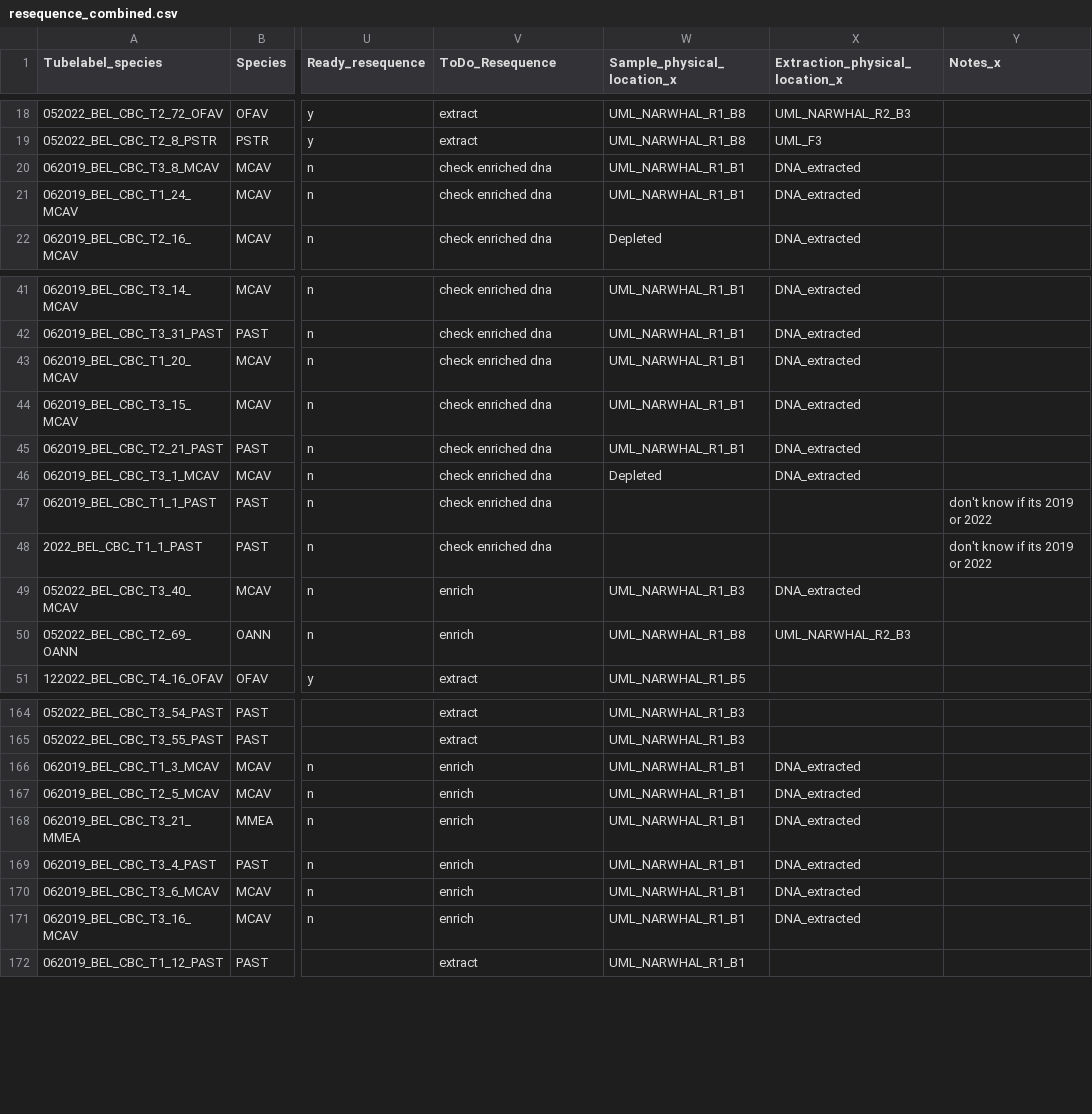
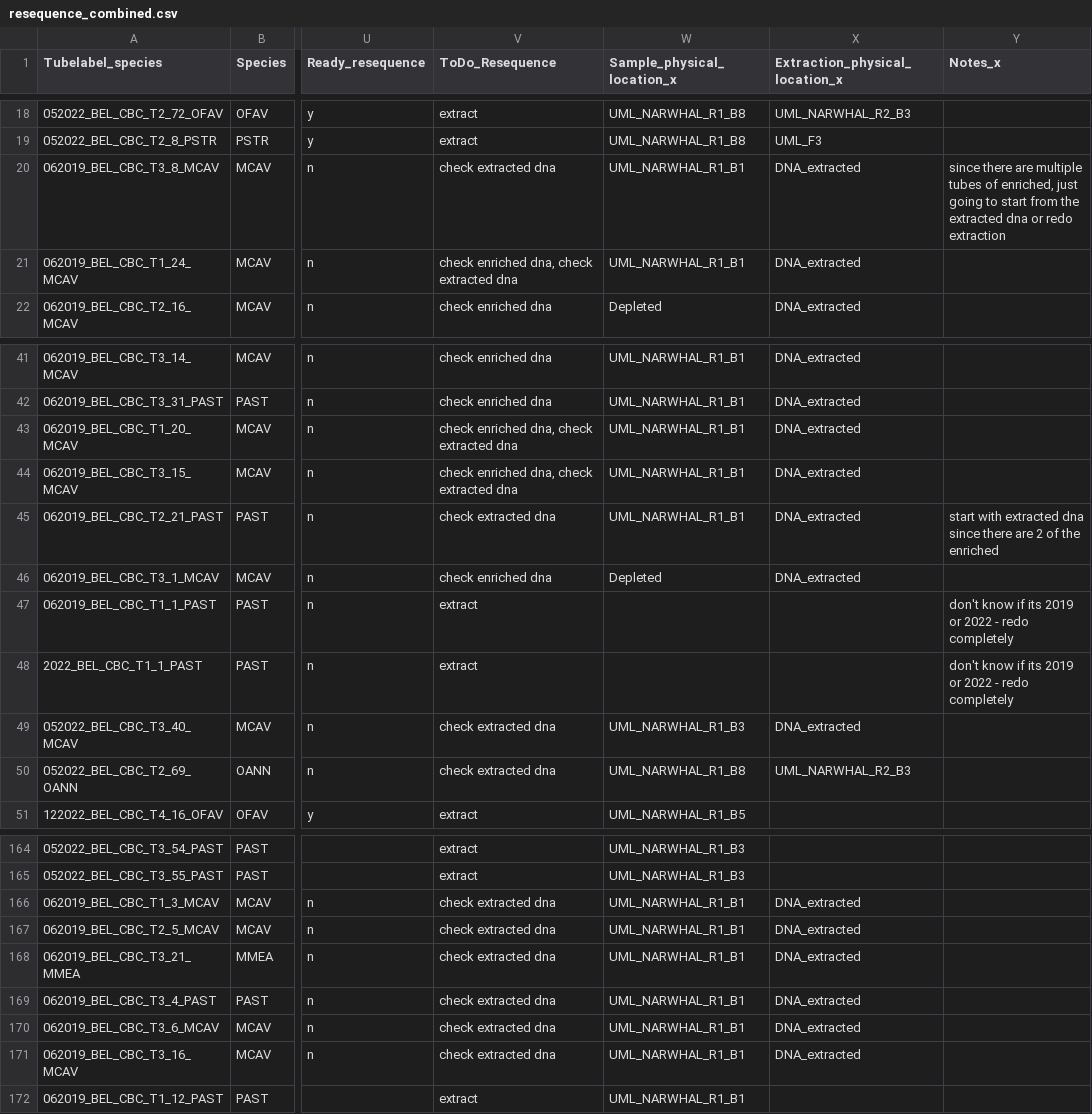
Before and after one commit to brookewicz/LabNotebook, a CSV file: 2019_2022_resequencing/resequence_combined.csv, drawn as a sheet; only a part is shown, gaps mark what is left out; the diff covers the shown part only; the diff names each change by its address in the sheet, - before the commit and + after, or states it on an @@ line.

Commit message:
update to do resequence tasks: clarify checking enriched vs extracted dna

```diff
--- a/2019_2022_resequencing/resequence_combined.csv
+++ b/2019_2022_resequencing/resequence_combined.csv
-V20 (ToDo_Resequence): check enriched dna
+V20 (ToDo_Resequence): check extracted dna
-Y20 (Notes_x): (empty)
+Y20 (Notes_x): since there are multiple tubes of enriched, just going to start from the extracted dna or redo extraction
-V21 (ToDo_Resequence): check enriched dna
+V21 (ToDo_Resequence): check enriched dna, check extracted dna
-V43:V44 (ToDo_Resequence): check enriched dna
+V43:V44 (ToDo_Resequence): check enriched dna, check extracted dna
-V45 (ToDo_Resequence): check enriched dna
+V45 (ToDo_Resequence): check extracted dna
-Y45 (Notes_x): (empty)
+Y45 (Notes_x): start with extracted dna since there are 2 of the enriched
-V47:V48 (ToDo_Resequence): check enriched dna
+V47:V48 (ToDo_Resequence): extract
-Y47:Y48 (Notes_x): don't know if its 2019 or 2022
+Y47:Y48 (Notes_x): don't know if its 2019 or 2022 - redo completely
-V49:V50 (ToDo_Resequence): enrich
+V49:V50 (ToDo_Resequence): check extracted dna
-V166:V171 (ToDo_Resequence): enrich
+V166:V171 (ToDo_Resequence): check extracted dna
```
Also changed, not shown: 7 edited cells elsewhere in this file.
